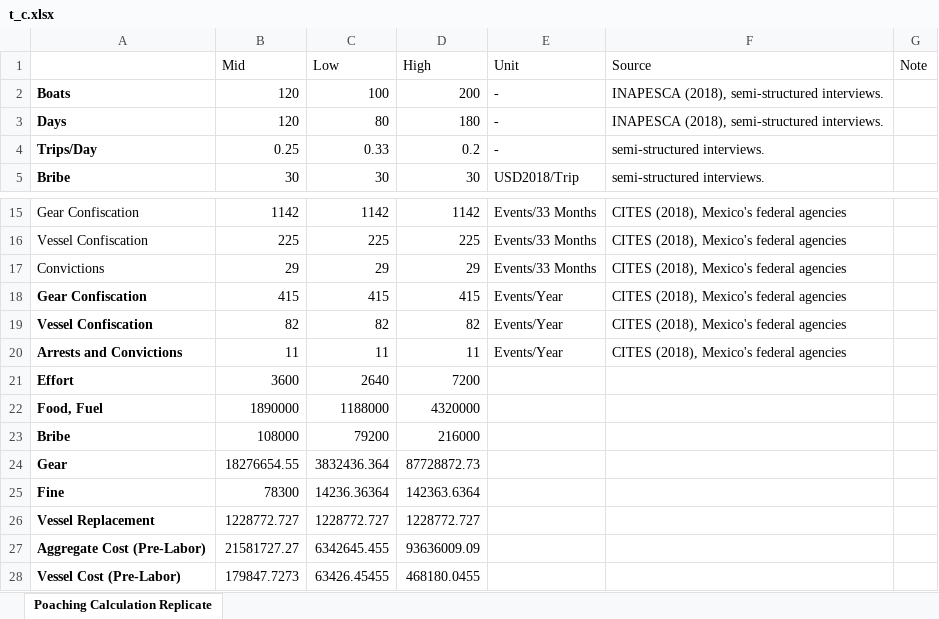
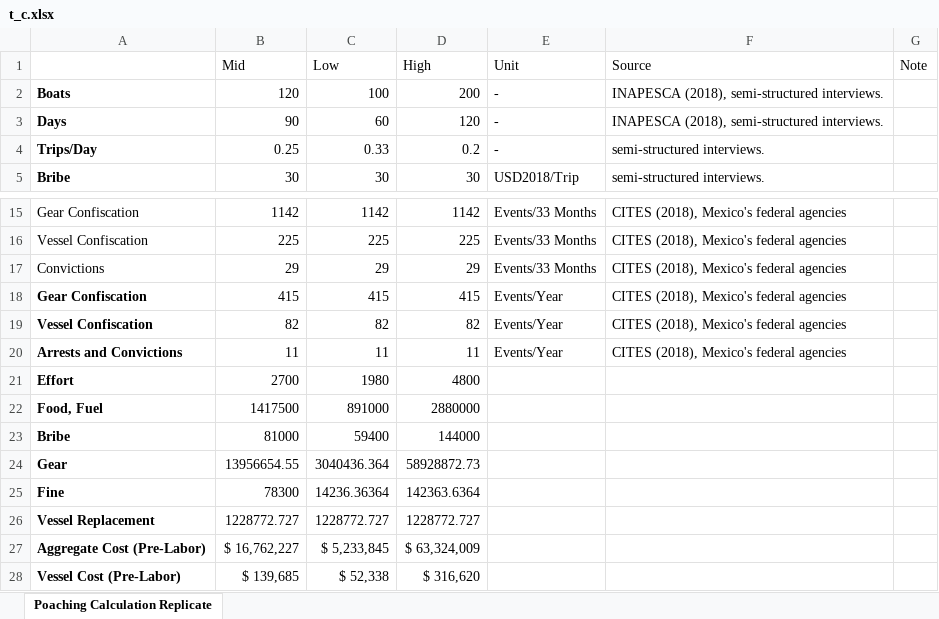
Before and after one commit to amsteinkruger/t, an Excel workbook: t_c.xlsx, sheet Poaching Calculation Replicate, drawn as a sheet; only a part is shown, gaps mark what is left out; values as stored, in another font and other column widths than the file's, no borders; removed rows and columns are numbered as before the commit, all else as after; the diff names each change by its address in the sheet, - before the commit and + after, or states it on an @@ line.

```diff
--- a/t_c.xlsx (sheet Poaching Calculation Replicate)
+++ b/t_c.xlsx (sheet Poaching Calculation Replicate)
-B3 (Mid): 120
+B3 (Mid): 90
-C3 (Low): 80
+C3 (Low): 60
-D3 (High): 180
+D3 (High): 120
-row 21: Effort | 3600 | 2640 | 7200
-row 22: Food, Fuel | 1890000 | 1188000 | 4320000
-row 23: Bribe | 108000 | 79200 | 216000
-row 24: Gear | 18276654.55 | 3832436.364 | 87728872.73
+row 21: Effort | 2700 | 1980 | 4800
+row 22: Food, Fuel | 1417500 | 891000 | 2880000
+row 23: Bribe | 81000 | 59400 | 144000
+row 24: Gear | 13956654.55 | 3040436.364 | 58928872.73
-row 27: Aggregate Cost (Pre-Labor) | 21581727.27 | 6342645.455 | 93636009.09
-row 28: Vessel Cost (Pre-Labor) | 179847.7273 | 63426.45455 | 468180.0455
+row 27: Aggregate Cost (Pre-Labor) | $ 16,762,227 | $ 5,233,845 | $ 63,324,009
+row 28: Vessel Cost (Pre-Labor) | $ 139,685 | $ 52,338 | $ 316,620
```
Also changed, not shown: 8 other files.
